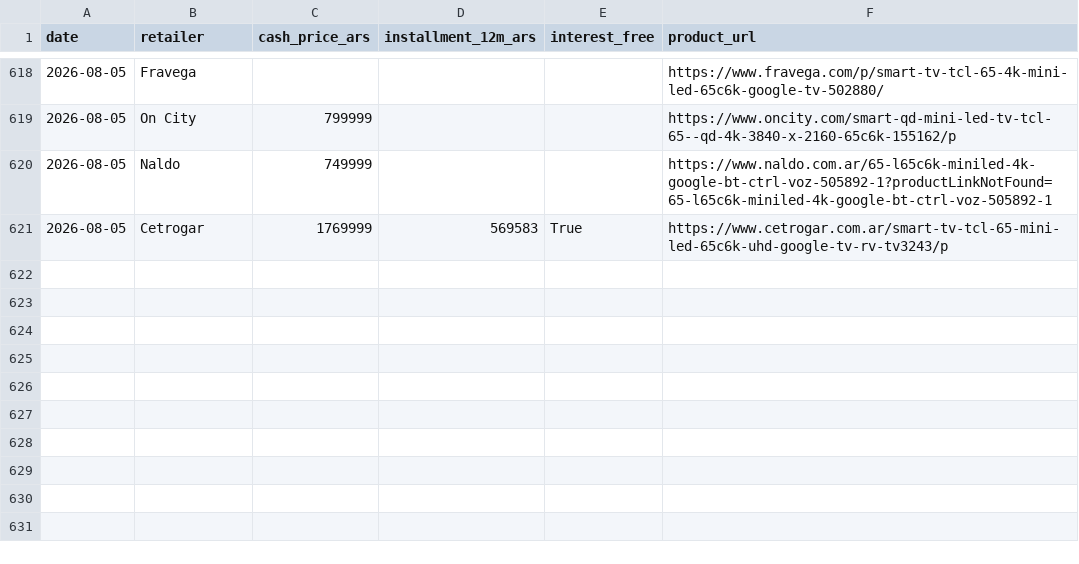
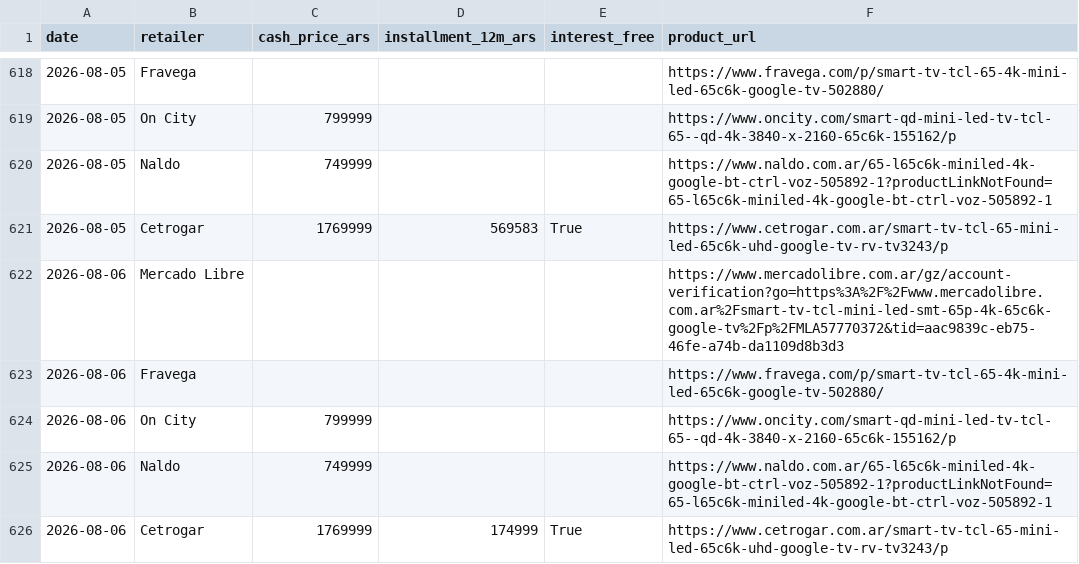
Before and after one commit to marcos1981claude/TCL, a CSV file: data/prices.csv, drawn as a sheet; only a part is shown, gaps mark what is left out.

```diff
--- a/data/prices.csv
+++ b/data/prices.csv
@@ -621 +621,6 @@ date,retailer,cash_price_ars,installment_12m_ars,interest_free,product_url
 2026-08-05,Cetrogar,1769999,569583,True,https://www.cetrogar.com.ar/smart-tv-tcl-65-mini-led-65c6k-uhd-google-tv-rv-tv3243/p
+2026-08-06,Mercado Libre,,,,https://www.mercadolibre.com.ar/gz/account-verification?go=https%3A%2F%2Fwww.mercadolibre.com.ar%2Fsmart-tv-tcl-mini-led-smt-65p-4k-65c6k-google-tv%2Fp%2FMLA57770372&tid=aac9839c-eb75-46fe-a74b-da1109d8b3d3
+2026-08-06,Fravega,,,,https://www.fravega.com/p/smart-tv-tcl-65-4k-mini-led-65c6k-google-tv-502880/
+2026-08-06,On City,799999,,,https://www.oncity.com/smart-qd-mini-led-tv-tcl-65--qd-4k-3840-x-2160-65c6k-155162/p
+2026-08-06,Naldo,749999,,,https://www.naldo.com.ar/65-l65c6k-miniled-4k-google-bt-ctrl-voz-505892-1?productLinkNotFound=65-l65c6k-miniled-4k-google-bt-ctrl-voz-505892-1
+2026-08-06,Cetrogar,1769999,174999,True,https://www.cetrogar.com.ar/smart-tv-tcl-65-mini-led-65c6k-uhd-google-tv-rv-tv3243/p
```
